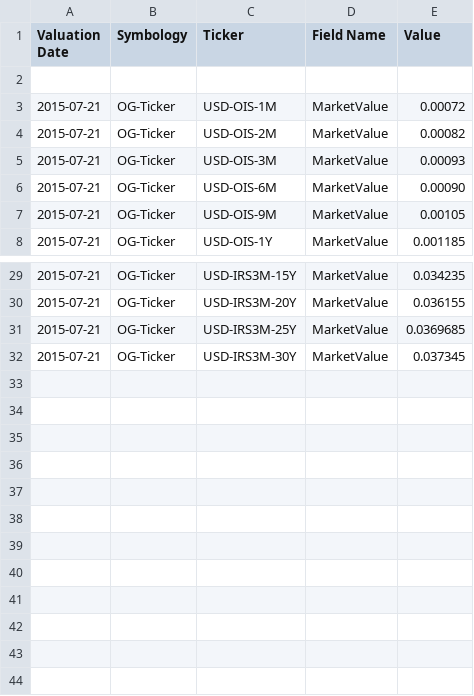
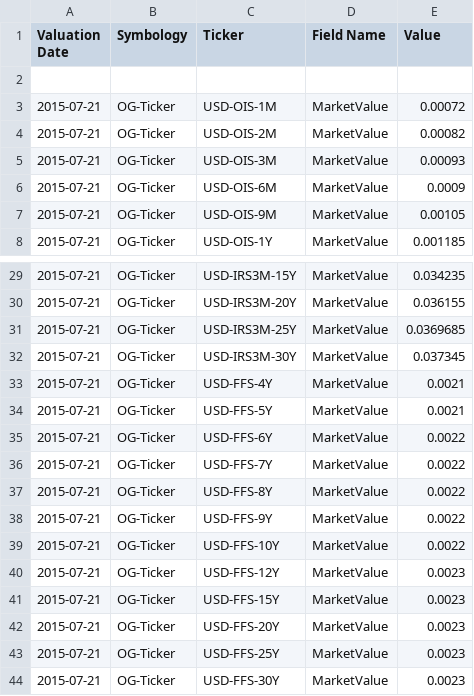
Before and after one commit to OpenGamma/Strata, a CSV file: examples/src/main/resources/example-calibration/quotes/quotes.csv, drawn as a sheet; only a part is shown, gaps mark what is left out; the diff names each change by its address in the sheet, - before the commit and + after, or states it on an @@ line.

Commit message:
Added example of calibration with Fed Fund Swap. Added Overnight-Ibor in the CSV loader. (#1081)

```diff
--- a/examples/src/main/resources/example-calibration/quotes/quotes.csv
+++ b/examples/src/main/resources/example-calibration/quotes/quotes.csv
-E6 (Value): 0.00090
+E6 (Value): 0.0009
+row 33: 2015-07-21 | OG-Ticker | USD-FFS-4Y | MarketValue | 0.0021
+row 34: 2015-07-21 | OG-Ticker | USD-FFS-5Y | MarketValue | 0.0021
+row 35: 2015-07-21 | OG-Ticker | USD-FFS-6Y | MarketValue | 0.0022
+row 36: 2015-07-21 | OG-Ticker | USD-FFS-7Y | MarketValue | 0.0022
+row 37: 2015-07-21 | OG-Ticker | USD-FFS-8Y | MarketValue | 0.0022
+row 38: 2015-07-21 | OG-Ticker | USD-FFS-9Y | MarketValue | 0.0022
+row 39: 2015-07-21 | OG-Ticker | USD-FFS-10Y | MarketValue | 0.0022
+row 40: 2015-07-21 | OG-Ticker | USD-FFS-12Y | MarketValue | 0.0023
+row 41: 2015-07-21 | OG-Ticker | USD-FFS-15Y | MarketValue | 0.0023
+row 42: 2015-07-21 | OG-Ticker | USD-FFS-20Y | MarketValue | 0.0023
+row 43: 2015-07-21 | OG-Ticker | USD-FFS-25Y | MarketValue | 0.0023
+row 44: 2015-07-21 | OG-Ticker | USD-FFS-30Y | MarketValue | 0.0023
```
Also changed, not shown: 5 other files.
